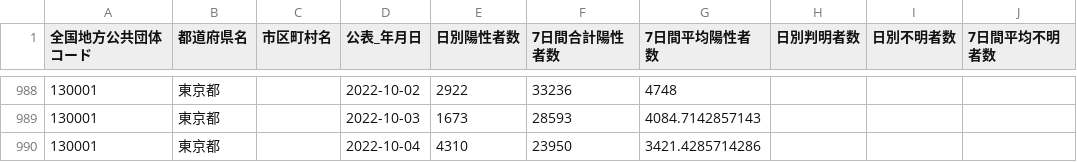
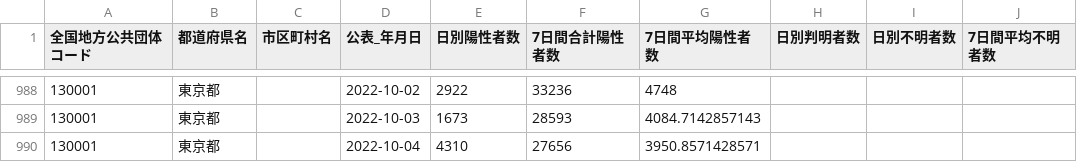
Before and after one commit to Nobukuni-Hyakutake/covid19tokyo, a CSV file: 130001_tokyo_covid19_patients_per_report_date.csv, drawn as a sheet; only a part is shown, gaps mark what is left out; the diff names each change by its address in the sheet, - before the commit and + after, or states it on an @@ line.

Commit message:
update data

```diff
--- a/130001_tokyo_covid19_patients_per_report_date.csv
+++ b/130001_tokyo_covid19_patients_per_report_date.csv
-F990 (7日間合計陽性者数): 23950
+F990 (7日間合計陽性者数): 27656
-G990 (7日間平均陽性者数): 3421.4285714286
+G990 (7日間平均陽性者数): 3950.8571428571
```
Also changed, not shown: 2 other files.
